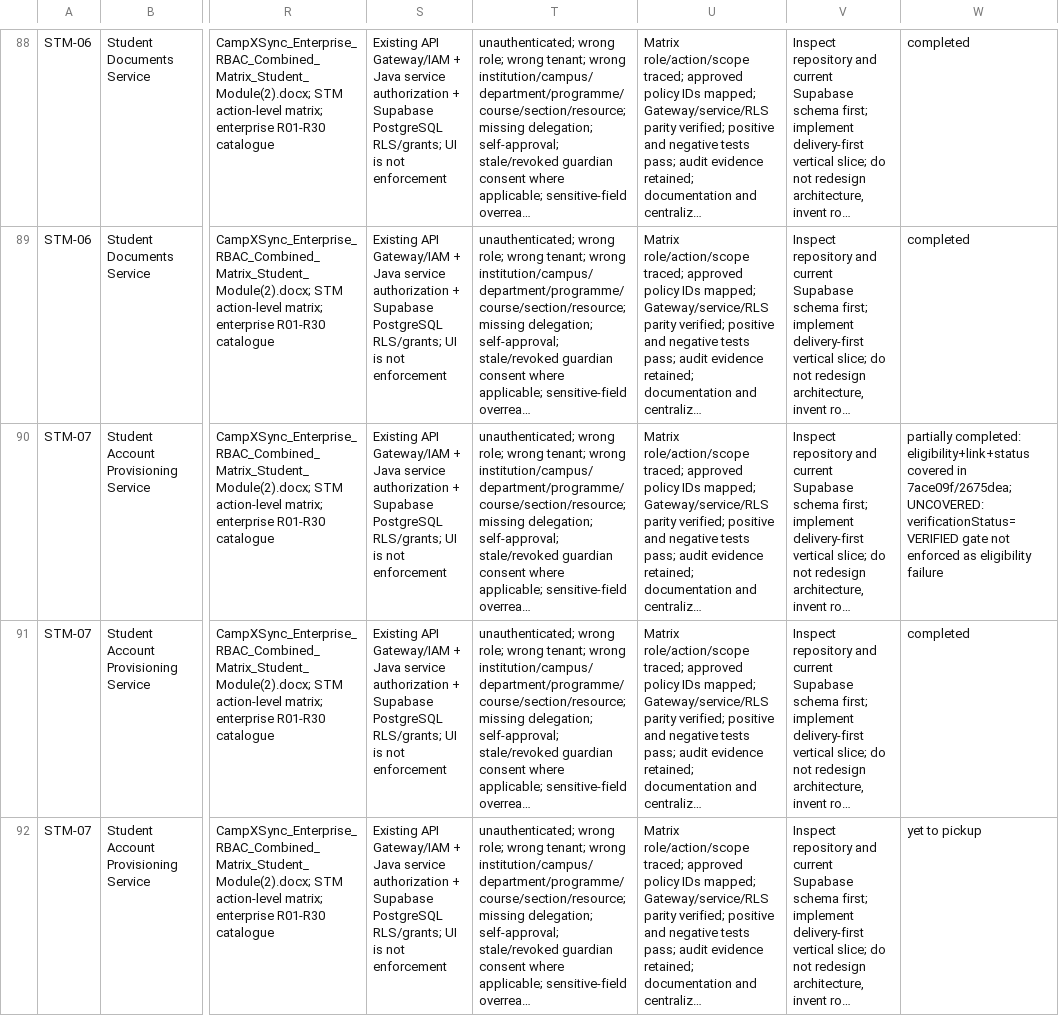
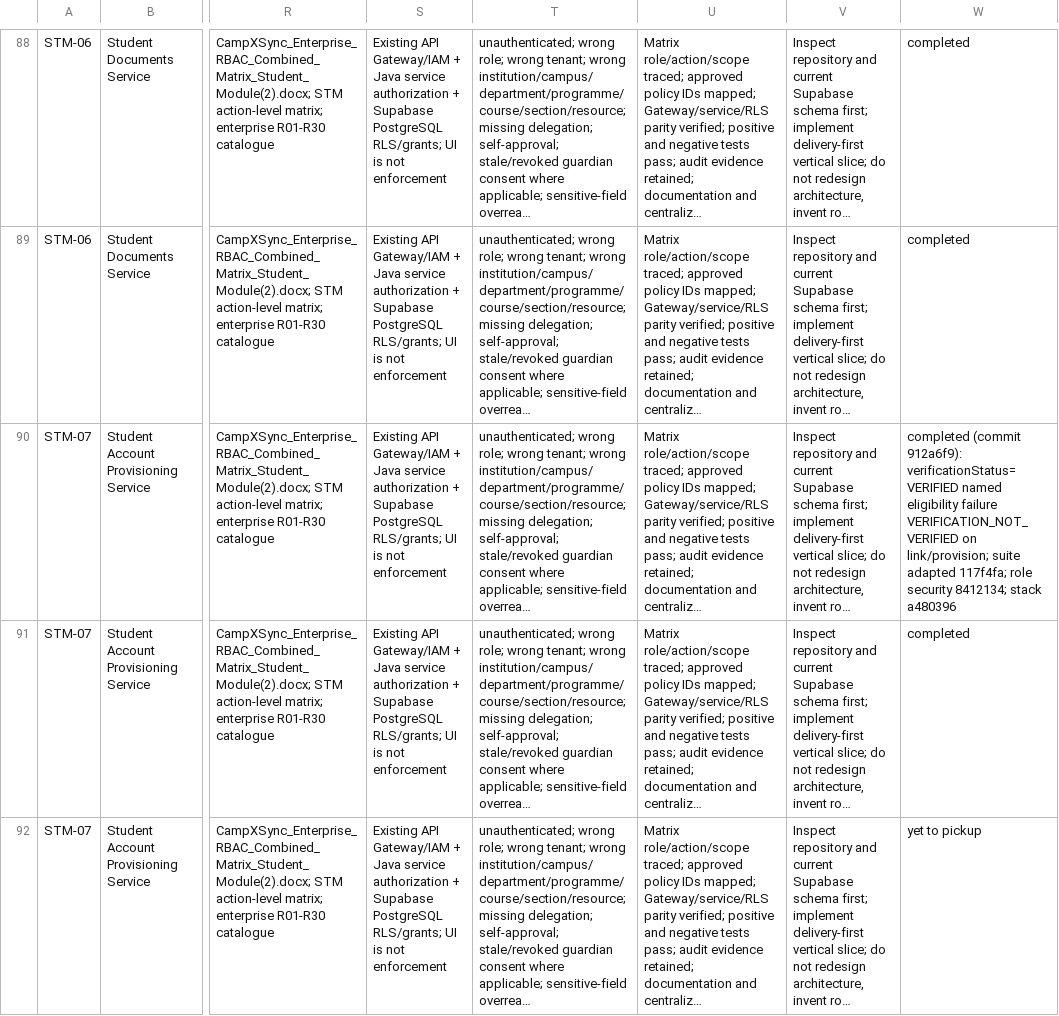
Before and after one commit to campxsync/CampXSync_V2.0, a CSV file: docs/user-stories/CampXSync_STM-03_to_STM-10_Implementation_Backlog_RBAC_Validated.csv, drawn as a sheet; only a part is shown, gaps mark what is left out; long unchanged cells end in …; the diff names each change by its address in the sheet, - before the commit and + after, or states it on an @@ line.

```diff
--- a/docs/user-stories/CampXSync_STM-03_to_STM-10_Implementation_Backlog_RBAC_Validated.csv
+++ b/docs/user-stories/CampXSync_STM-03_to_STM-10_Implementation_Backlog_RBAC_Validated.csv
-W90: partially completed: eligibility+link+status covered in 7ace09f/2675dea; UNCOVERED: verificationStatus=VERIFIED gate not enforced as eligibility failure
+W90: completed (commit 912a6f9): verificationStatus=VERIFIED named eligibility failure VERIFICATION_NOT_VERIFIED on link/provision; suite adapted 117f4fa; role security 8412134; stack a480396
```
Also changed, not shown: 4 other files.
